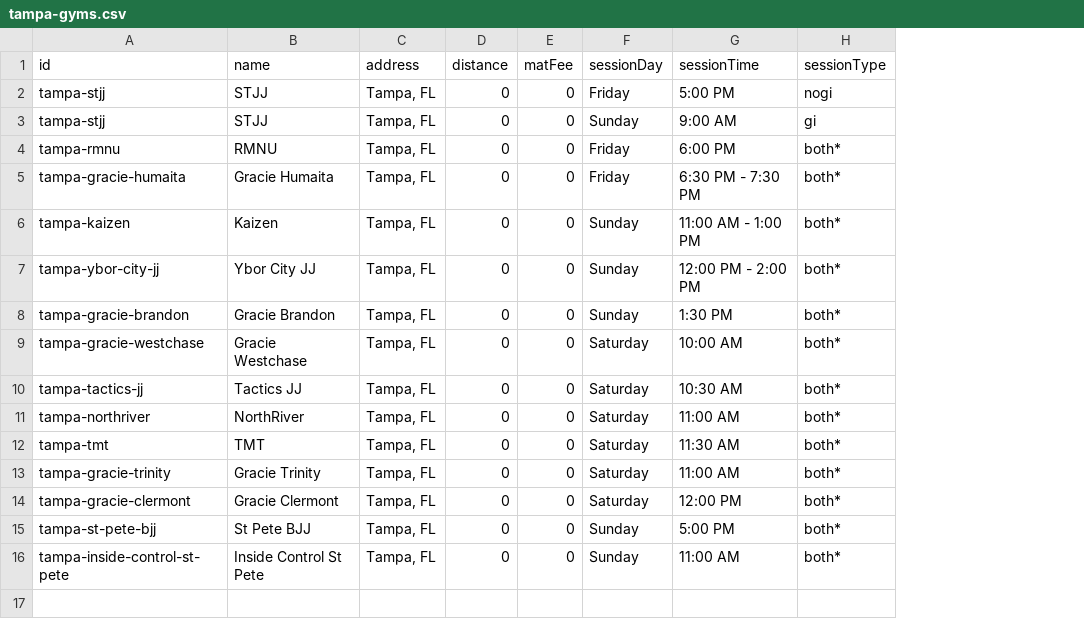
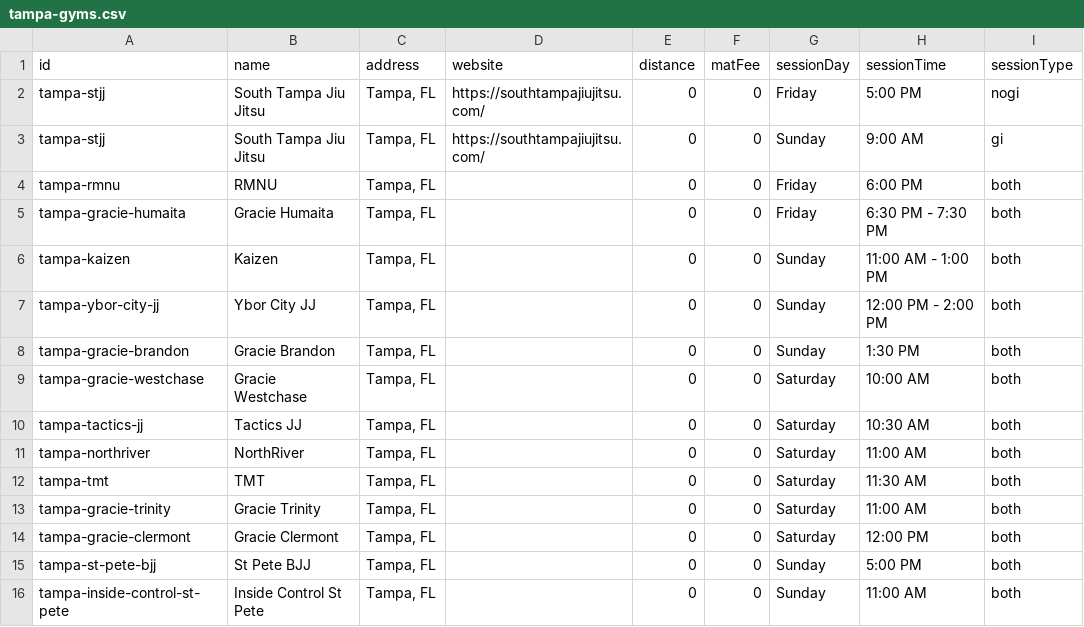
Before and after one commit to victorbabiuc/Find-Jiu-Jitsu, a CSV file: data/tampa-gyms.csv, drawn as a sheet; addresses are those after the commit; the diff names each change by its address in the sheet, - before the commit and + after, or states it on an @@ line.

Commit message:
Update South Tampa Jiu Jitsu name and website

```diff
--- a/data/tampa-gyms.csv
+++ b/data/tampa-gyms.csv
+column D (website), rows 2-3: https://southtampajiujitsu.com/ | https://southtampajiujitsu.com/
-B2:B3 (name): STJJ
+B2:B3 (name): South Tampa Jiu Jitsu
-I4:I16 (sessionType): both*
+I4:I16 (sessionType): both
```
